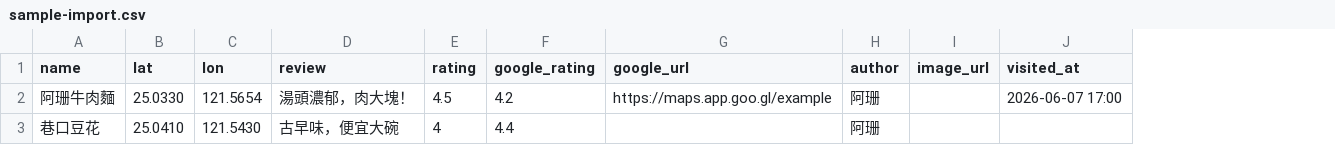
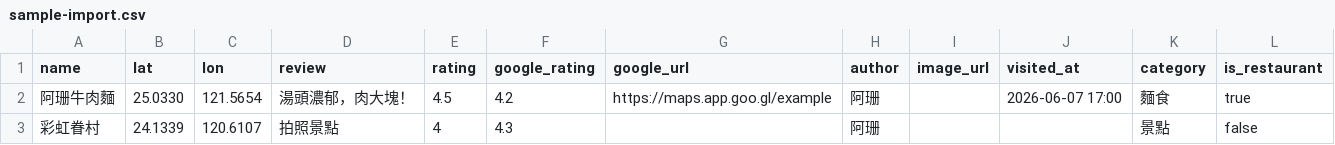
Before and after one commit to g4ru04/yi-shan-food-map, a CSV file: sample-import.csv, drawn as a sheet; removed rows and columns are numbered as before the commit, all else as after; the diff names each change by its address in the sheet, - before the commit and + after, or states it on an @@ line.

```diff
--- a/sample-import.csv
+++ b/sample-import.csv
+column K (category), row 2: 麵食
+column L (is_restaurant), row 2: true
-row 3: 巷口豆花 | 25.0410 | 121.5430 | 古早味，便宜大碗 | 4 | 4.4 |  | 阿珊
+row 3: 彩虹眷村 | 24.1339 | 120.6107 | 拍照景點 | 4 | 4.3 |  | 阿珊 |  |  | 景點 | false
```
Also changed, not shown: 4 other files.
